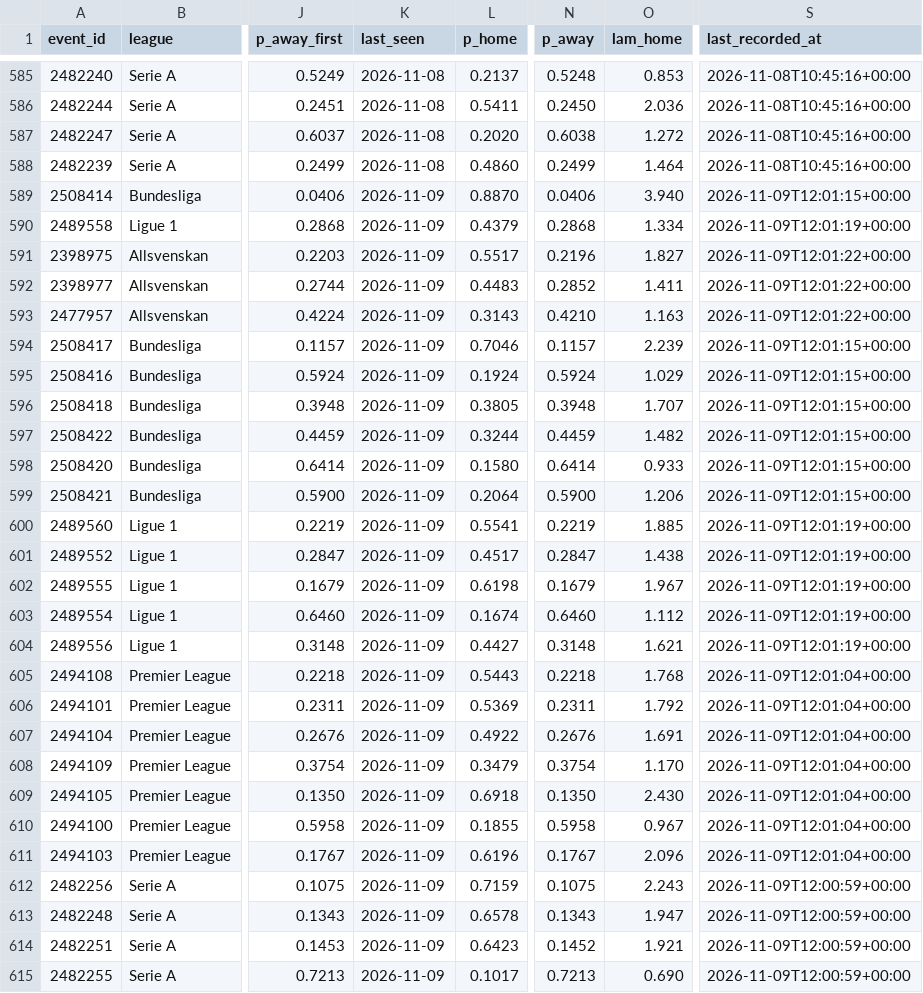
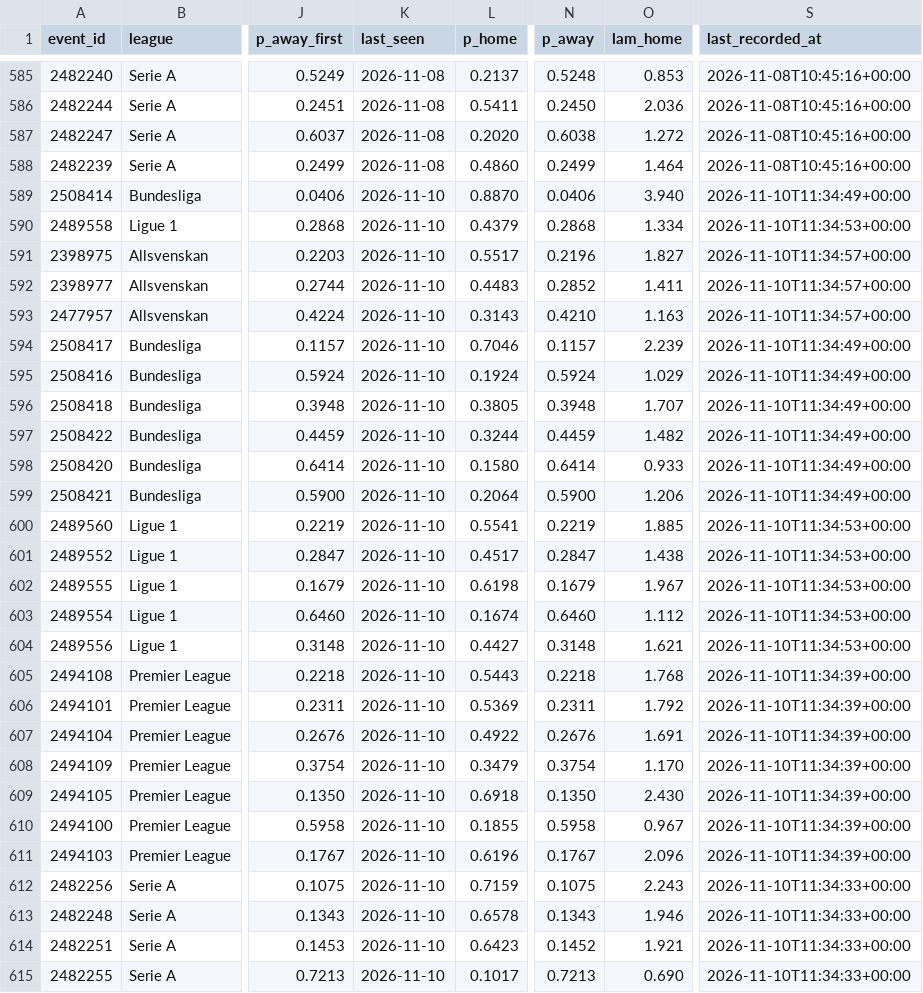
Before and after one commit to AronAlander/footytest, a CSV file: predictions/log.csv, drawn as a sheet; only a part is shown, gaps mark what is left out; the diff covers the shown part only; the diff names each change by its address in the sheet, - before the commit and + after, or states it on an @@ line.

```diff
--- a/predictions/log.csv
+++ b/predictions/log.csv
-K589:K615 (last_seen): 2026-11-09
+K589:K615 (last_seen): 2026-11-10
-S589 (last_recorded_at): 2026-11-09T12:01:15+00:00
+S589 (last_recorded_at): 2026-11-10T11:34:49+00:00
-S590 (last_recorded_at): 2026-11-09T12:01:19+00:00
+S590 (last_recorded_at): 2026-11-10T11:34:53+00:00
-S591:S593 (last_recorded_at): 2026-11-09T12:01:22+00:00
+S591:S593 (last_recorded_at): 2026-11-10T11:34:57+00:00
-S594:S599 (last_recorded_at): 2026-11-09T12:01:15+00:00
+S594:S599 (last_recorded_at): 2026-11-10T11:34:49+00:00
-S600:S604 (last_recorded_at): 2026-11-09T12:01:19+00:00
+S600:S604 (last_recorded_at): 2026-11-10T11:34:53+00:00
-S605:S611 (last_recorded_at): 2026-11-09T12:01:04+00:00
+S605:S611 (last_recorded_at): 2026-11-10T11:34:39+00:00
-S612:S615 (last_recorded_at): 2026-11-09T12:00:59+00:00
+S612:S615 (last_recorded_at): 2026-11-10T11:34:33+00:00
-O613 (lam_home): 1.947
+O613 (lam_home): 1.946
```
Also changed, not shown: 68 edited cells elsewhere in this file, 2 other files.
